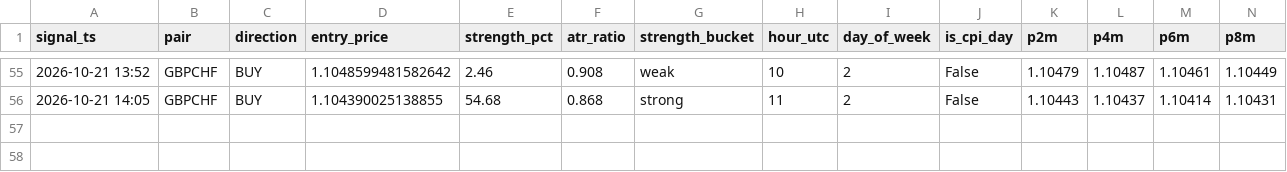
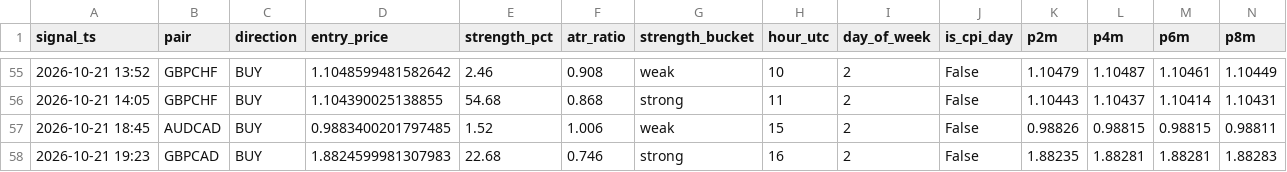
Before and after one commit to torium-art/forex-signal-bot, a CSV file: trajectory_journal.csv, drawn as a sheet; only a part is shown, gaps mark what is left out; rows hold the shown columns only; the diff names each change by its address in the sheet, - before the commit and + after, or states it on an @@ line.

```diff
--- a/trajectory_journal.csv
+++ b/trajectory_journal.csv
+row 57: 2026-10-21 18:45 | AUDCAD | BUY | 0.9883400201797485 | 1.52 | 1.006 | weak | 15 | 2 | False | 0.98826 | 0.98815 | 0.98815 | 0.98811
+row 58: 2026-10-21 19:23 | GBPCAD | BUY | 1.8824599981307983 | 22.68 | 0.746 | strong | 16 | 2 | False | 1.88235 | 1.88281 | 1.88281 | 1.88283
```
Also changed, not shown: outcomes_journal.csv, signals_journal.csv, 1 other file.
